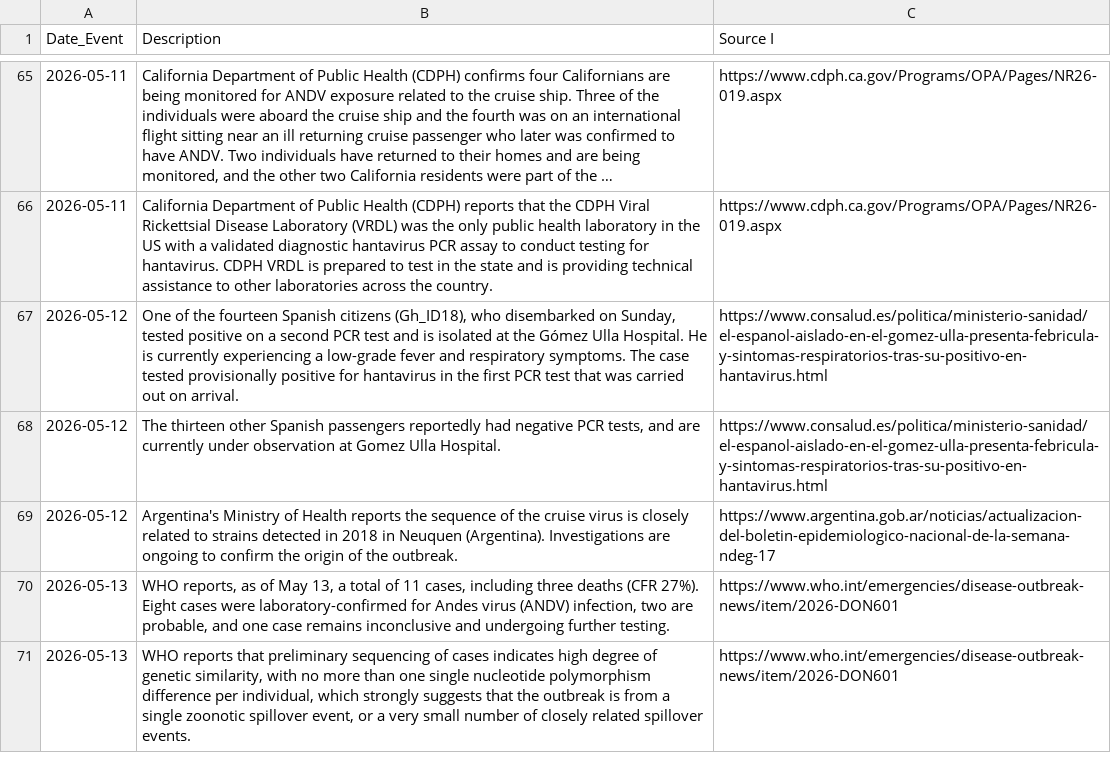
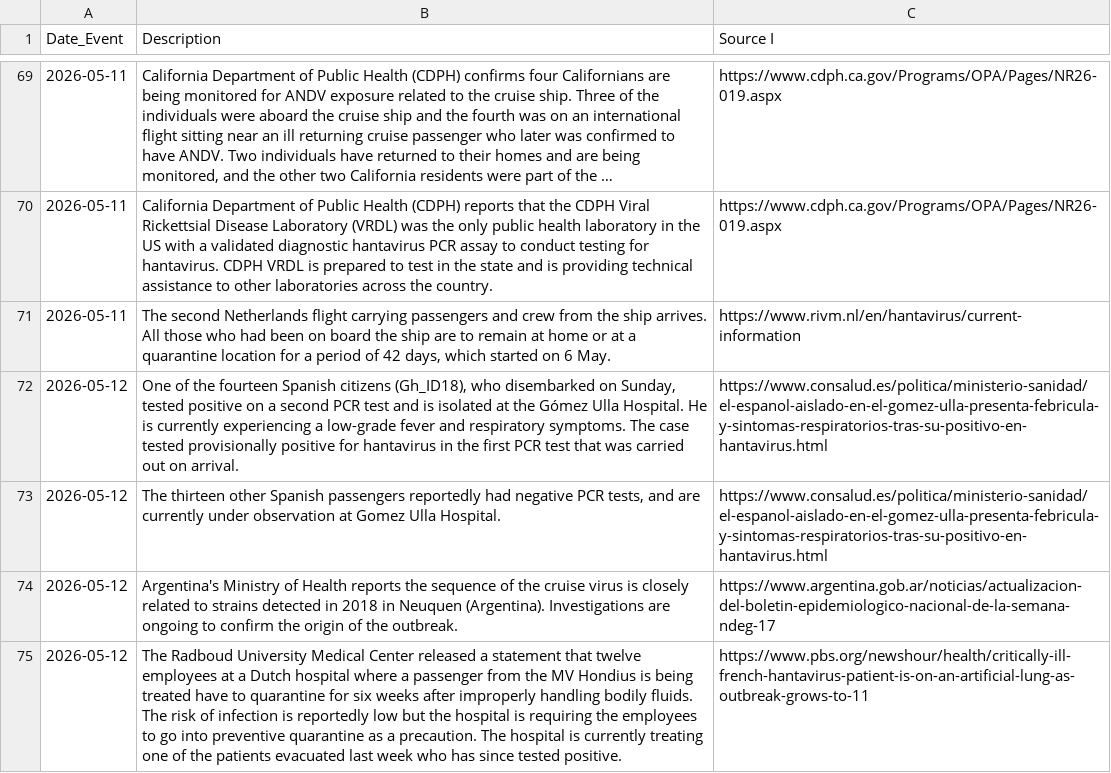
Before and after one commit to globaldothealth/outbreak-data, a CSV file: hantavirus/Gh Hantavirus Timeline.csv, drawn as a sheet; only a part is shown, gaps mark what is left out; the shorter side is filled out with more unchanged rows; long unchanged cells end in …; the diff covers the shown part only; the diff names each change by its address in the sheet, - before the commit and + after, or states it on an @@ line.

Commit message:
Update Gh Hantavirus Timeline.csv

```diff
--- a/hantavirus/Gh Hantavirus Timeline.csv
+++ b/hantavirus/Gh Hantavirus Timeline.csv
+row 71: 2026-05-11 | The second Netherlands flight carrying passengers and crew from the ship arrives. All those who had been on board the ship are to remain at home or at a quarantine location for a period of 42 days, which started on 6 May. | https://www.rivm.nl/en/hantavirus/current-information
+row 75: 2026-05-12 | The Radboud University Medical Center released a statement that twelve employees at a Dutch hospital where a passenger from the MV Hondius is being treated have to quarantine for six weeks after improperly handling bodily fluids. The risk of infection is reportedly low but the hospital is requiring the employees to go into preventive quarantine as a precaution. The hospital is currently treating one of the patients evacuated last week who has since tested positive. | https://www.pbs.org/newshour/health/critically-ill-french-hantavirus-patient-is-on-an-artificial-lung-as-outbreak-grows-to-11
```
Also changed, not shown: 7 added rows and 2 edited cells elsewhere in this file.
